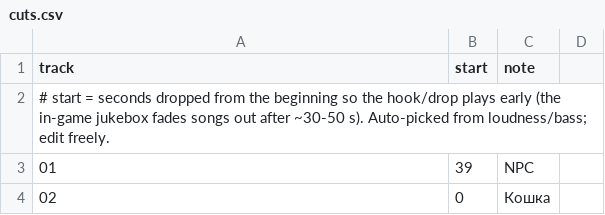
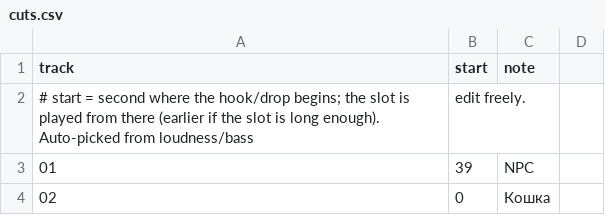
Before and after one commit to realfamousbae/drg-rfb-jukebox-music, a CSV file: data/cuts.csv, drawn as a sheet; only a part is shown; removed rows and columns are numbered as before the commit, all else as after; the diff names each change by its address in the sheet, - before the commit and + after, or states it on an @@ line.

Commit message:
Final cleanup: project README, drop work plan and upload guide
- README rewritten as project documentation: what the mod is, how it works
  (including the vanilla-duration finding), layout, build and post-patch steps.
- Remove PLAN_PC.md and modio/UPLOAD.md (session plan / one-off instructions).
- modio/description.md: page settings and texts only.
- CLAUDE.md: standing project rules instead of the plan pointer.
- Refresh the cut-point notes; add .gitattributes for consistent line endings.

```diff
--- a/data/cuts.csv
+++ b/data/cuts.csv
-row 2: # start = seconds dropped from the beginning so the hook/drop plays early (the in-game jukebox fades songs out after ~30-50 s). Auto-picked from loudness/bass; edit freely.
+row 2: # start = second where the hook/drop begins; the slot is played from there (earlier if the slot is long enough). Auto-picked from loudness/bass | edit freely.
```
Also changed, not shown: 7 other files.
